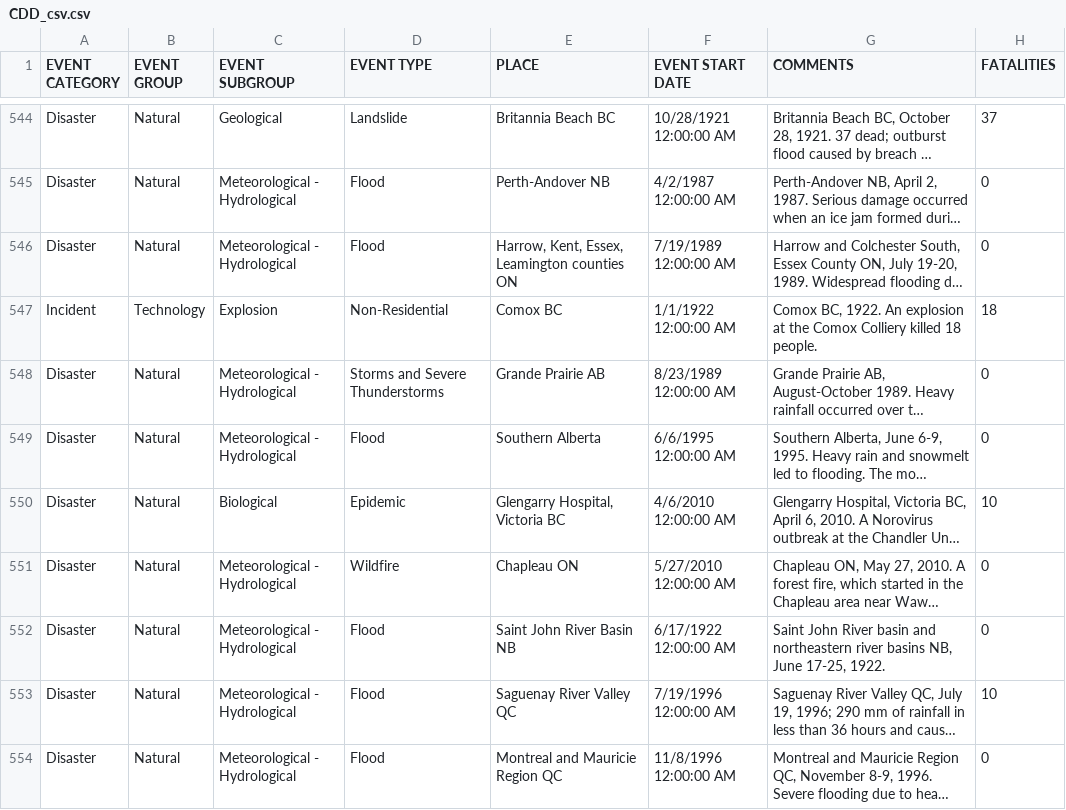
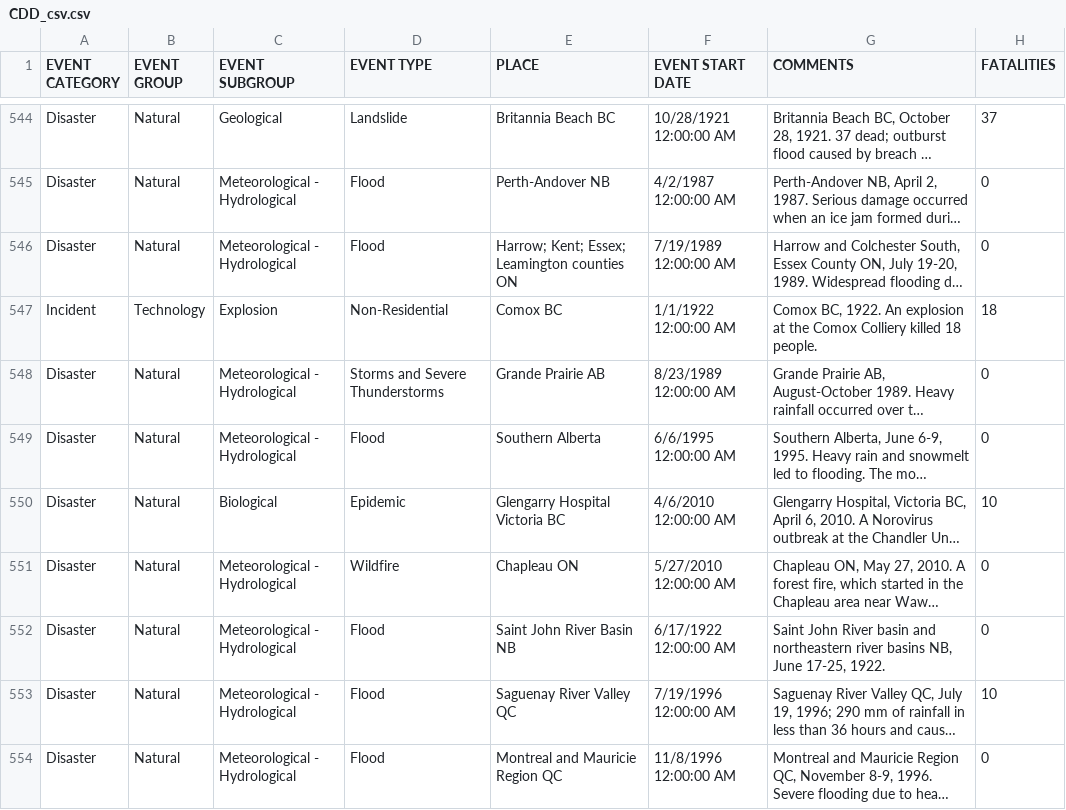
Before and after one commit to namit-c/vSafe, a CSV file: Data_Sets/CDD_csv.csv, drawn as a sheet; only a part is shown, gaps mark what is left out; long unchanged cells end in …; the diff covers the shown part only; the diff names each change by its address in the sheet, - before the commit and + after, or states it on an @@ line.

```diff
--- a/Data_Sets/CDD_csv.csv
+++ b/Data_Sets/CDD_csv.csv
-E546 (PLACE): Harrow, Kent, Essex, Leamington counties ON
+E546 (PLACE): Harrow; Kent; Essex; Leamington counties ON
-E550 (PLACE): Glengarry Hospital, Victoria BC
+E550 (PLACE): Glengarry Hospital Victoria BC
```
Also changed, not shown: 96 edited cells elsewhere in this file.
